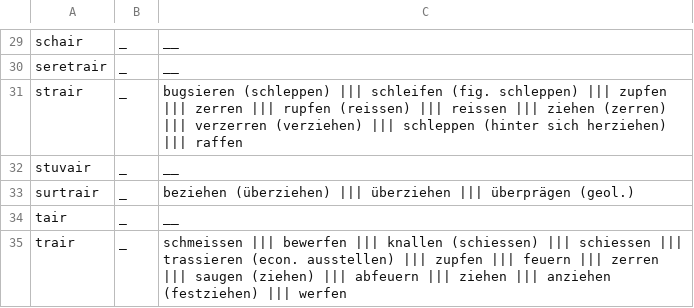
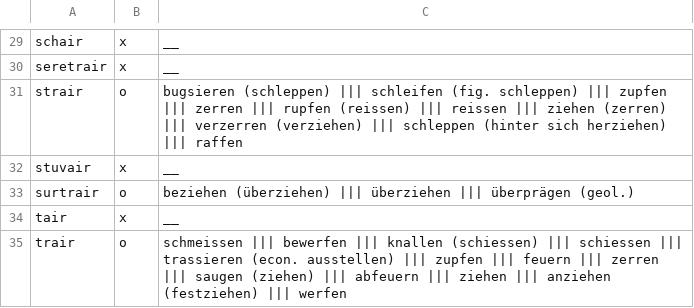
Before and after one commit to simon-clematide/rumantsch-grischun, a TSV file: todo/unknown-suffix-air-pledari.tsv, drawn as a sheet; only a part is shown, gaps mark what is left out; the diff covers the shown part only; the diff names each change by its address in the sheet, - before the commit and + after, or states it on an @@ line.

```diff
--- a/todo/unknown-suffix-air-pledari.tsv
+++ b/todo/unknown-suffix-air-pledari.tsv
-B29:B30: _
+B29:B30: x
-B31: _
+B31: o
-B32: _
+B32: x
-B33: _
+B33: o
-B34: _
+B34: x
-B35: _
+B35: o
```
Also changed, not shown: 30 edited cells elsewhere in this file.
